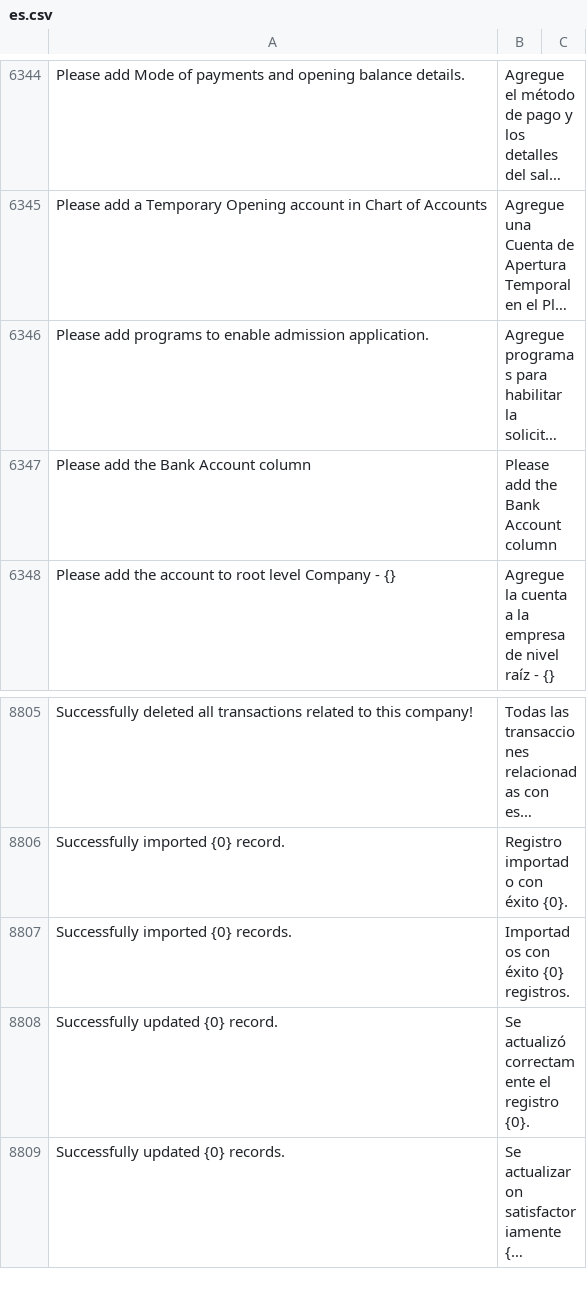
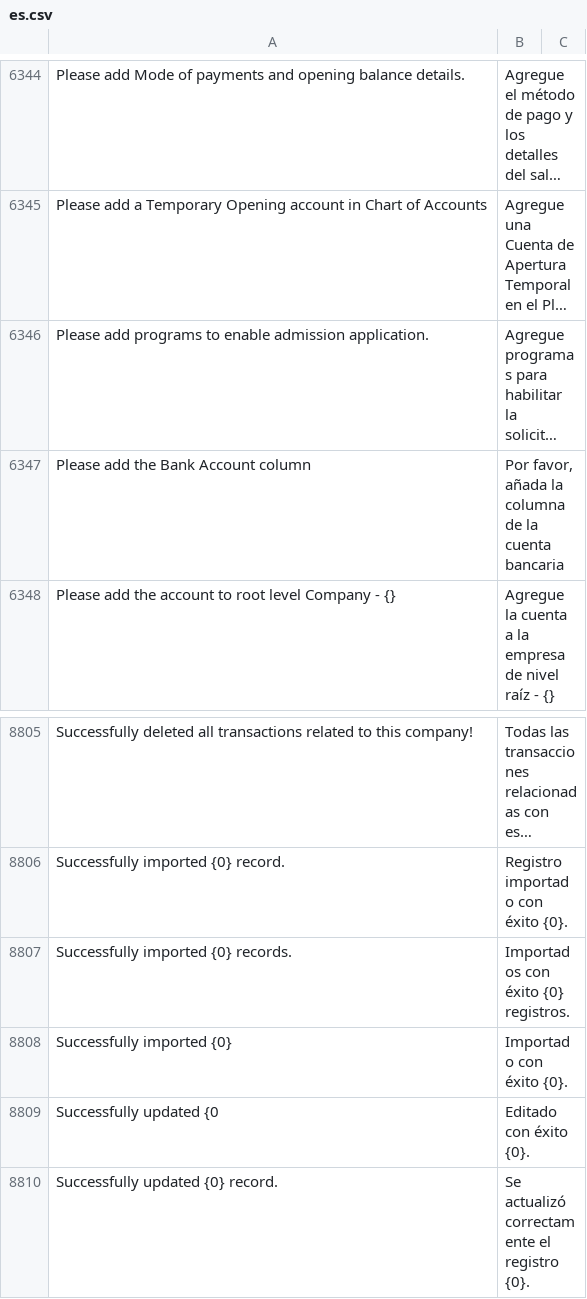
Before and after one commit to fproldan/erpnext, a CSV file: erpnext/translations/es.csv, drawn as a sheet; only a part is shown, gaps mark what is left out; the shorter side is filled out with more unchanged rows; long unchanged cells end in …; the diff names each change by its address in the sheet, - before the commit and + after, or states it on an @@ line.

Commit message:
trans: action in bank transaction tool

```diff
--- a/erpnext/translations/es.csv
+++ b/erpnext/translations/es.csv
-B6347: Please add the Bank Account column
+B6347: Por favor, añada la columna de la cuenta bancaria
+row 8808: Successfully imported {0} | Importado con éxito {0}.
+row 8809: Successfully updated {0 | Editado con éxito {0}.
```
Also changed, not shown: 2 other files.
